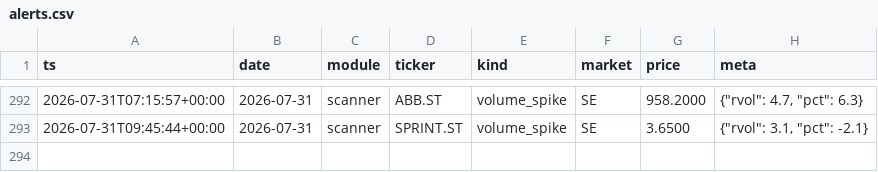
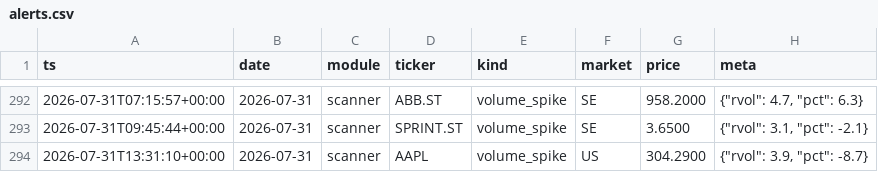
Before and after one commit to Q-stocks/borsvakt, a CSV file: log/alerts.csv, drawn as a sheet; only a part is shown, gaps mark what is left out; the diff names each change by its address in the sheet, - before the commit and + after, or states it on an @@ line.

```diff
--- a/log/alerts.csv
+++ b/log/alerts.csv
+row 294: 2026-07-31T13:31:10+00:00 | 2026-07-31 | scanner | AAPL | volume_spike | US | 304.2900 | {"rvol": 3.9, "pct": -8.7}
```
Also changed, not shown: 1 other file.
